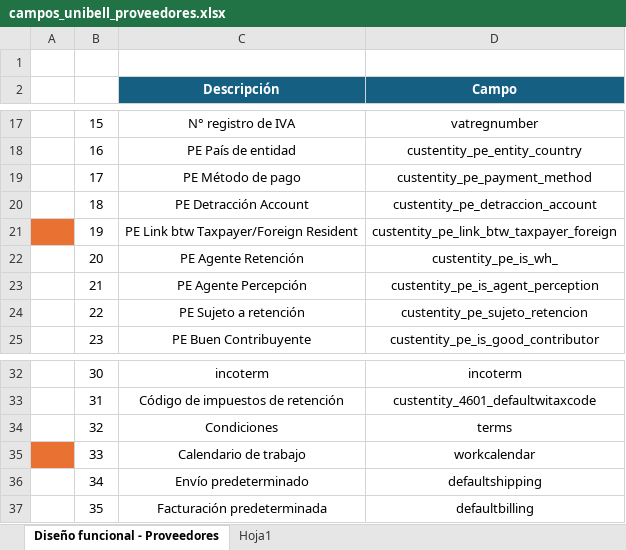
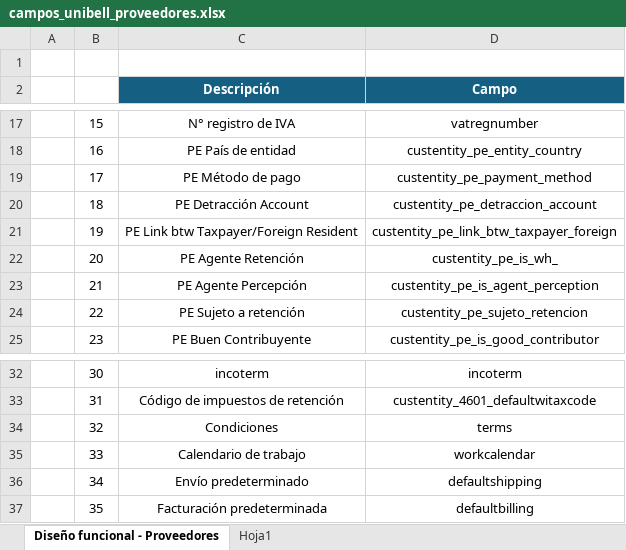
Before and after one commit to Jefferson-Evol/WMS-Integration, an Excel workbook: 2.2. Registro y actualización de proveedores/campos_unibell_proveedores.xlsx, sheet Diseño funcional - Proveedores, drawn as a sheet; only a part is shown, gaps mark what is left out; values as stored, in another font and other column widths than the file's, no borders; the diff names each change by its address in the sheet, - before the commit and + after, or states it on an @@ line.

```diff
--- a/2.2. Registro y actualización de proveedores/campos_unibell_proveedores.xlsx (sheet Diseño funcional - Proveedores)
+++ b/2.2. Registro y actualización de proveedores/campos_unibell_proveedores.xlsx (sheet Diseño funcional - Proveedores)
-A21 fill: #E97132
+A21 fill: none
-A35 fill: #E97132
+A35 fill: none
```
Also changed, not shown: 7 other files.
